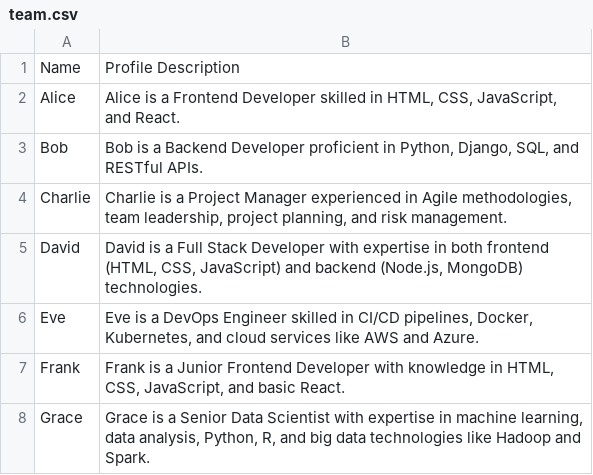
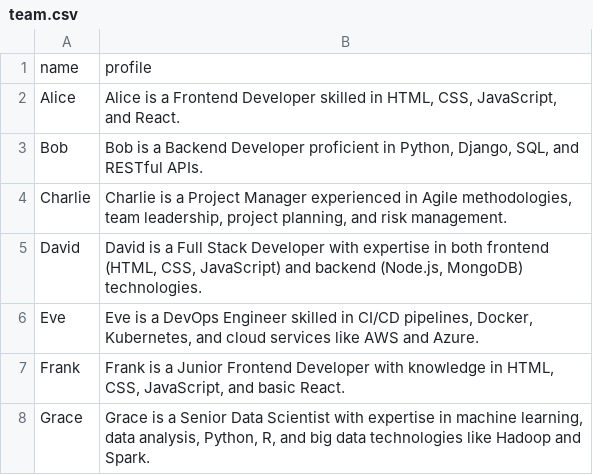
Before and after one commit to zhangzhefang-github/project-manager-assistant, a CSV file: data/team.csv, drawn as a sheet.

```diff
--- a/data/team.csv
+++ b/data/team.csv
@@ -1,2 +1,2 @@
-Name,Profile Description
+name,profile
 Alice,"Alice is a Frontend Developer skilled in HTML, CSS, JavaScript, and React."
```
Also changed, not shown: 43 other files.
